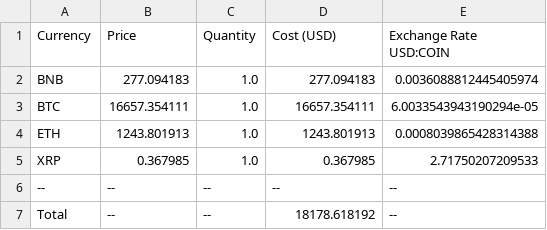
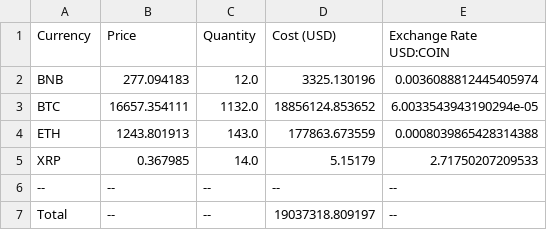
Before and after one commit to danielatuesta55/MSBA_502_and_503, a CSV file: Homeworks/HW_5/crypto_conversion.csv, drawn as a sheet.

```diff
--- a/Homeworks/HW_5/crypto_conversion.csv
+++ b/Homeworks/HW_5/crypto_conversion.csv
@@ -1,7 +1,7 @@
 Currency,Price,Quantity,Cost (USD),Exchange Rate USD:COIN
-BNB,277.094183,1.0,277.094183,0.0036088812445405974
-BTC,16657.354111,1.0,16657.354111,6.0033543943190294e-05
-ETH,1243.801913,1.0,1243.801913,0.0008039865428314388
-XRP,0.367985,1.0,0.367985,2.71750207209533
+BNB,277.094183,12.0,3325.130196,0.0036088812445405974
+BTC,16657.354111,1132.0,18856124.853652,6.0033543943190294e-05
+ETH,1243.801913,143.0,177863.673559,0.0008039865428314388
+XRP,0.367985,14.0,5.15179,2.71750207209533
 --,--,--,--,--
-Total,--,--,18178.618192,--
+Total,--,--,19037318.809197,--
```
Also changed, not shown: 2 other files.
